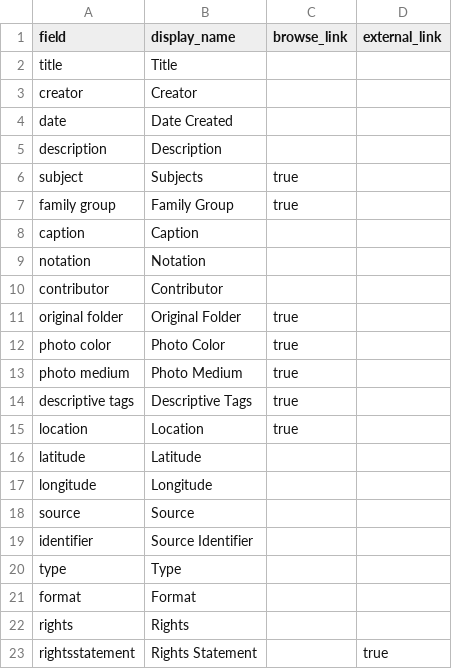
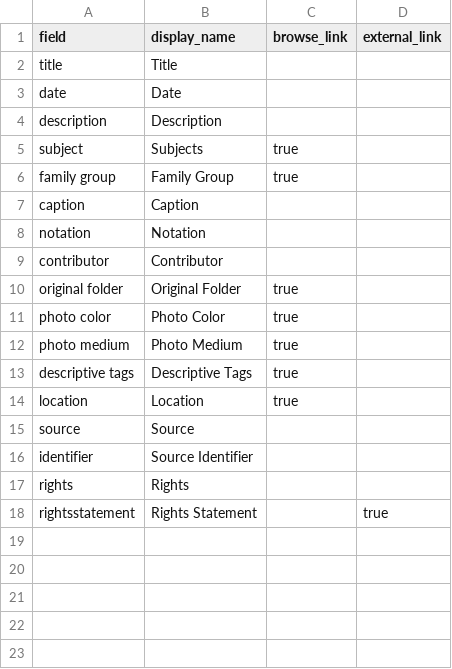
Before and after one commit to cschula/girlhood, a CSV file: _data/config-metadata.csv, drawn as a sheet.

Commit message:
Update config-metadata.csv

```diff
--- a/_data/config-metadata.csv
+++ b/_data/config-metadata.csv
@@ -2,4 +2,3 @@ field,display_name,browse_link,external_link
 title,Title,
-creator,Creator,
-date,Date Created,
+date,Date,
 description,Description,
@@ -15,8 +14,4 @@ descriptive tags,Descriptive Tags,true
 location,Location,true
-latitude,Latitude
-longitude,Longitude
 source,Source
 identifier,Source Identifier,,
-type,Type,
-format,Format,
 rights,Rights,
```
